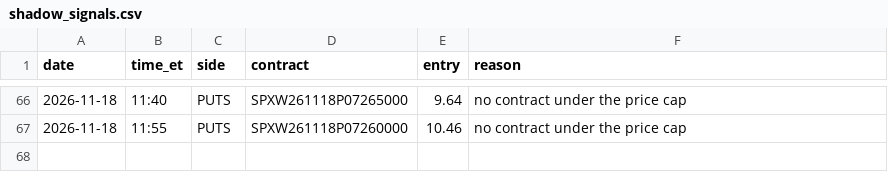
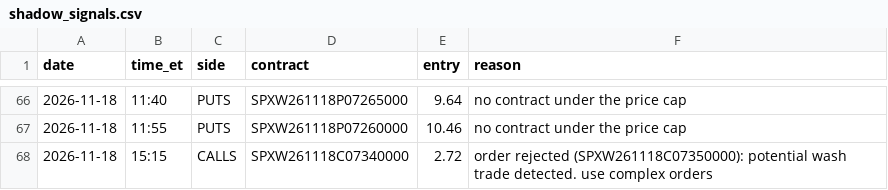
Before and after one commit to thetrinmillenia/belle-backtest, a CSV file: results/shadow_signals.csv, drawn as a sheet; only a part is shown, gaps mark what is left out.

Commit message:
Shadow log

```diff
--- a/results/shadow_signals.csv
+++ b/results/shadow_signals.csv
@@ -67 +67,2 @@ date,time_et,side,contract,entry,reason
 2026-11-18,11:55,PUTS,SPXW261118P07260000,10.46,no contract under the price cap
+2026-11-18,15:15,CALLS,SPXW261118C07340000,2.72,order rejected (SPXW261118C07350000): potential wash trade detected. use complex orders
```
